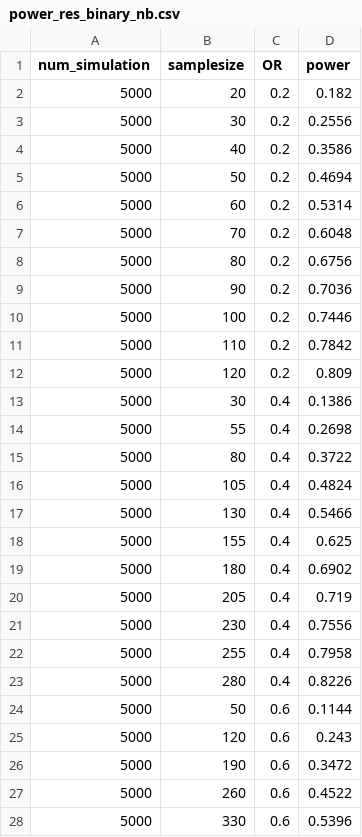
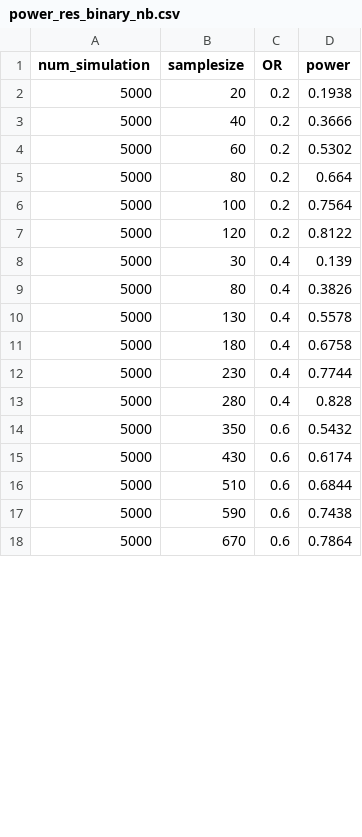
Before and after one commit to QiHongchao/SampleSizeCalculation_MAP_publication, a CSV file: binary/results/power_res_binary_nb.csv, drawn as a sheet; only a part is shown; the diff covers the shown part only.

Commit message:
update results

```diff
--- a/binary/results/power_res_binary_nb.csv
+++ b/binary/results/power_res_binary_nb.csv
@@ -1,28 +1,18 @@
 "num_simulation","samplesize","OR","power"
-5000,20,0.2,0.182
-5000,30,0.2,0.2556
-5000,40,0.2,0.3586
-5000,50,0.2,0.4694
-5000,60,0.2,0.5314
-5000,70,0.2,0.6048
-5000,80,0.2,0.6756
-5000,90,0.2,0.7036
-5000,100,0.2,0.7446
-5000,110,0.2,0.7842
-5000,120,0.2,0.809
-5000,30,0.4,0.1386
-5000,55,0.4,0.2698
-5000,80,0.4,0.3722
-5000,105,0.4,0.4824
-5000,130,0.4,0.5466
-5000,155,0.4,0.625
-5000,180,0.4,0.6902
-5000,205,0.4,0.719
-5000,230,0.4,0.7556
-5000,255,0.4,0.7958
-5000,280,0.4,0.8226
-5000,50,0.6,0.1144
-5000,120,0.6,0.243
-5000,190,0.6,0.3472
-5000,260,0.6,0.4522
-5000,330,0.6,0.5396
+5000,20,0.2,0.1938
+5000,40,0.2,0.3666
+5000,60,0.2,0.5302
+5000,80,0.2,0.664
+5000,100,0.2,0.7564
+5000,120,0.2,0.8122
+5000,30,0.4,0.139
+5000,80,0.4,0.3826
+5000,130,0.4,0.5578
+5000,180,0.4,0.6758
+5000,230,0.4,0.7744
+5000,280,0.4,0.828
+5000,350,0.6,0.5432
+5000,430,0.6,0.6174
+5000,510,0.6,0.6844
+5000,590,0.6,0.7438
+5000,670,0.6,0.7864
```
Also changed, not shown: 10 removed rows and 11 edited cells elsewhere in this file, 12 other files.
